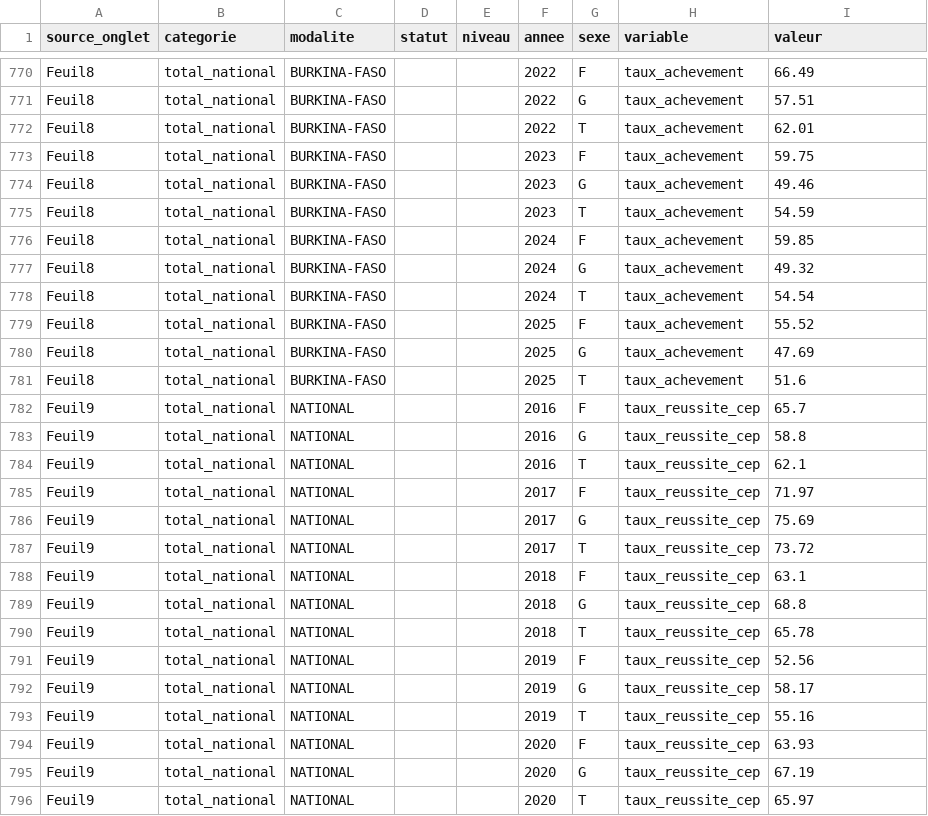
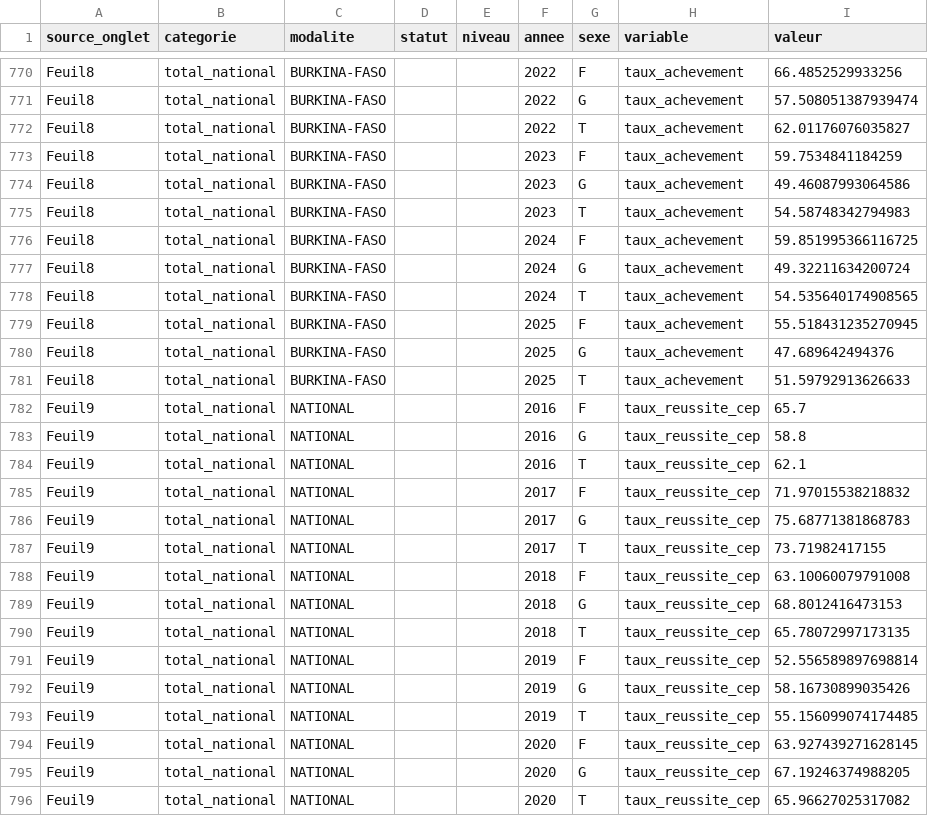
Before and after one commit to jenniferbationo2-tech/SIGMOIDE_EDUALERT_BF, a CSV file: data/02_nettoyage/dgess_national_long.csv, drawn as a sheet; only a part is shown, gaps mark what is left out; the diff covers the shown part only; the diff names each change by its address in the sheet, - before the commit and + after, or states it on an @@ line.

```diff
--- a/data/02_nettoyage/dgess_national_long.csv
+++ b/data/02_nettoyage/dgess_national_long.csv
-I770 (valeur): 66.49
+I770 (valeur): 66.4852529933256
-I771 (valeur): 57.51
+I771 (valeur): 57.508051387939474
-I772 (valeur): 62.01
+I772 (valeur): 62.01176076035827
-I773 (valeur): 59.75
+I773 (valeur): 59.7534841184259
-I774 (valeur): 49.46
+I774 (valeur): 49.46087993064586
-I775 (valeur): 54.59
+I775 (valeur): 54.58748342794983
-I776 (valeur): 59.85
+I776 (valeur): 59.851995366116725
-I777 (valeur): 49.32
+I777 (valeur): 49.32211634200724
-I778 (valeur): 54.54
+I778 (valeur): 54.535640174908565
-I779 (valeur): 55.52
+I779 (valeur): 55.518431235270945
-I780 (valeur): 47.69
+I780 (valeur): 47.689642494376
-I781 (valeur): 51.6
+I781 (valeur): 51.59792913626633
-I785 (valeur): 71.97
+I785 (valeur): 71.97015538218832
-I786 (valeur): 75.69
+I786 (valeur): 75.68771381868783
-I787 (valeur): 73.72
+I787 (valeur): 73.71982417155
-I788 (valeur): 63.1
+I788 (valeur): 63.10060079791008
-I789 (valeur): 68.8
+I789 (valeur): 68.8012416473153
-I790 (valeur): 65.78
+I790 (valeur): 65.78072997173135
-I791 (valeur): 52.56
+I791 (valeur): 52.556589897698814
-I792 (valeur): 58.17
+I792 (valeur): 58.16730899035426
-I793 (valeur): 55.16
+I793 (valeur): 55.156099074174485
-I794 (valeur): 63.93
+I794 (valeur): 63.927439271628145
-I795 (valeur): 67.19
+I795 (valeur): 67.19246374988205
-I796 (valeur): 65.97
+I796 (valeur): 65.96627025317082
```
Also changed, not shown: 51 edited cells elsewhere in this file, data/02_nettoyage/dgess_totaux-nationaux.csv, 6 other files.
